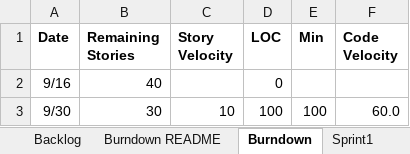
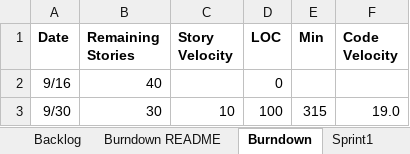
Before and after one commit to Kybeth/SSW555-GEDCOM-Develop-Team02, an Excel workbook: doc/Team2Report.xlsx, sheet Burndown, drawn as a sheet; values as stored, in another font and other column widths than the file's, no borders; charts and pictures not drawn; the diff names each change by its address in the sheet, - before the commit and + after, or states it on an @@ line.

```diff
--- a/doc/Team2Report.xlsx (sheet Burndown)
+++ b/doc/Team2Report.xlsx (sheet Burndown)
-E3 (Min): 100
+E3 (Min): 315
-F3 (Code Velocity): 60.0
+F3 (Code Velocity): 19.0
```
Also changed, not shown: sheet Sprint1, sheet Sprint2, charts or pictures, 1 other file.
